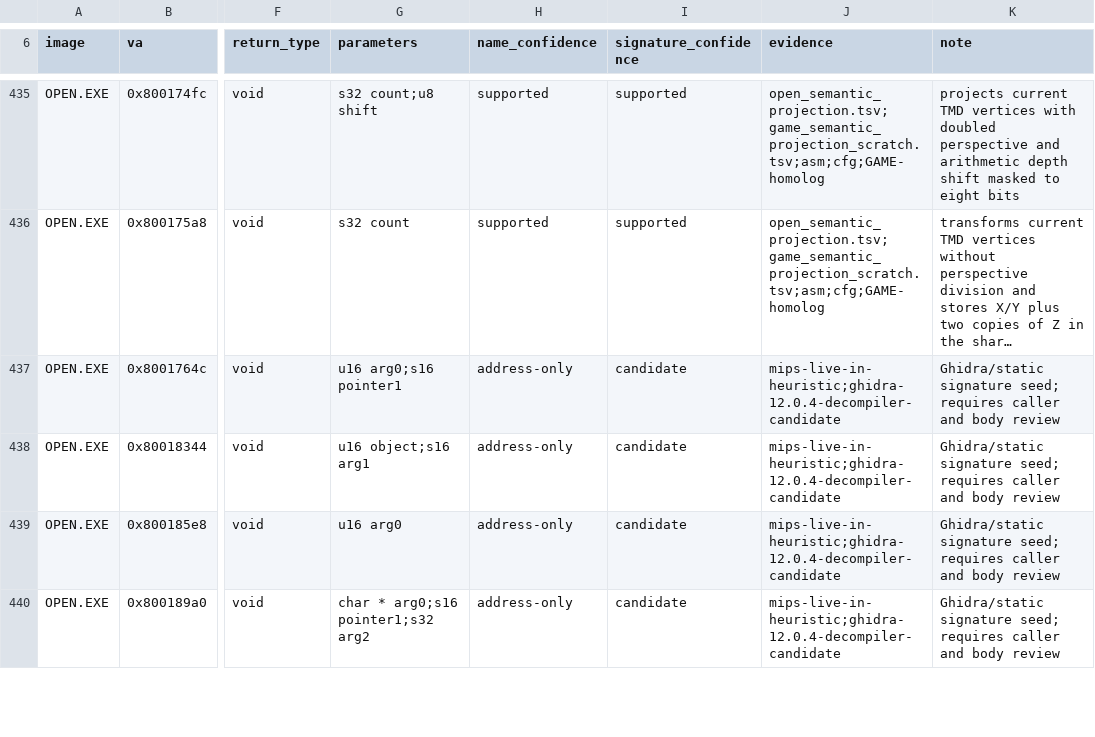
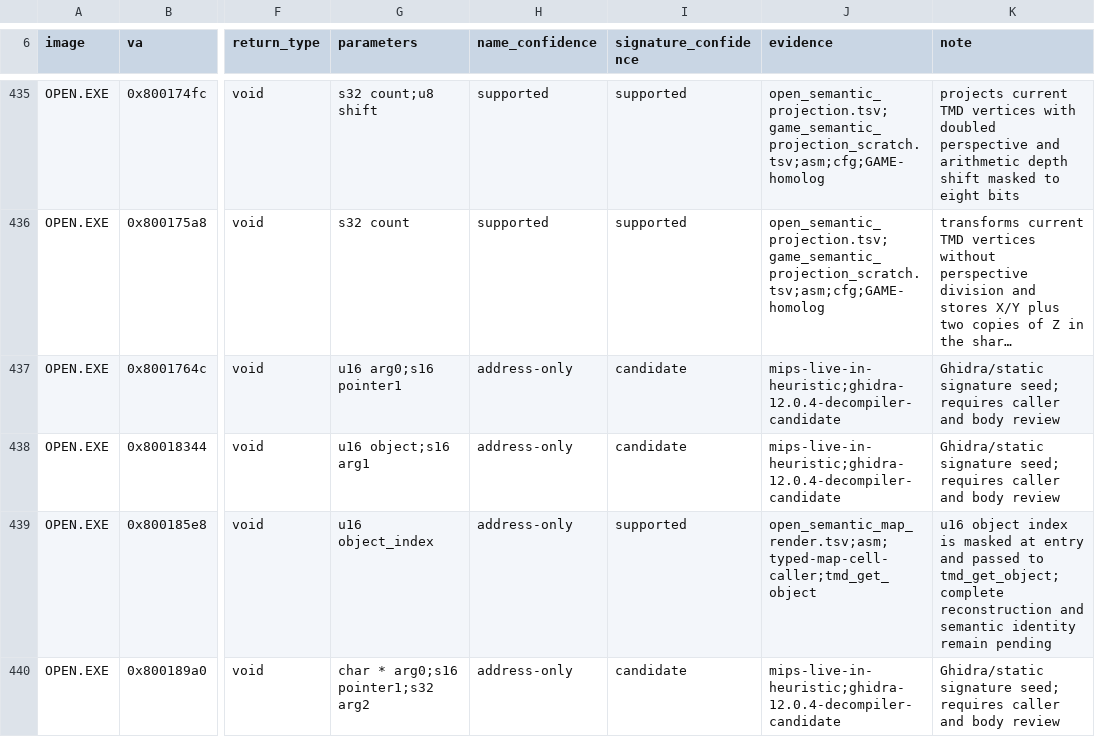
Before and after one commit to sushi-shi/kings-field-decomp, a TSV file: config/retail/function_identities.tsv, drawn as a sheet; only a part is shown, gaps mark what is left out; long unchanged cells end in …; the diff covers the shown part only; the diff names each change by its address in the sheet, - before the commit and + after, or states it on an @@ line.

```diff
--- a/config/retail/function_identities.tsv
+++ b/config/retail/function_identities.tsv
-G439 (parameters): u16 arg0
+G439 (parameters): u16 object_index
-I439 (signature_confidence): candidate
+I439 (signature_confidence): supported
-J439 (evidence): mips-live-in-heuristic;ghidra-12.0.4-decompiler-candidate
+J439 (evidence): open_semantic_map_render.tsv;asm;typed-map-cell-caller;tmd_get_object
-K439 (note): Ghidra/static signature seed; requires caller and body review
+K439 (note): u16 object index is masked at entry and passed to tmd_get_object; complete reconstruction and semantic identity remain pending
```
Also changed, not shown: 10 edited cells elsewhere in this file, config/retail/data_identities.tsv, config/retail/structure_fields.tsv, 14 other files.
